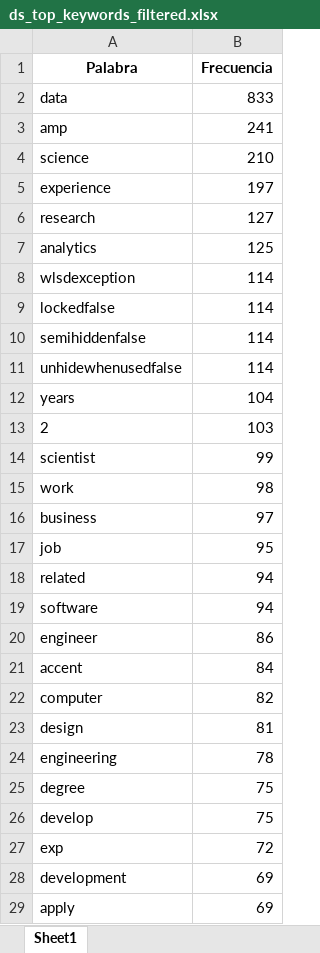
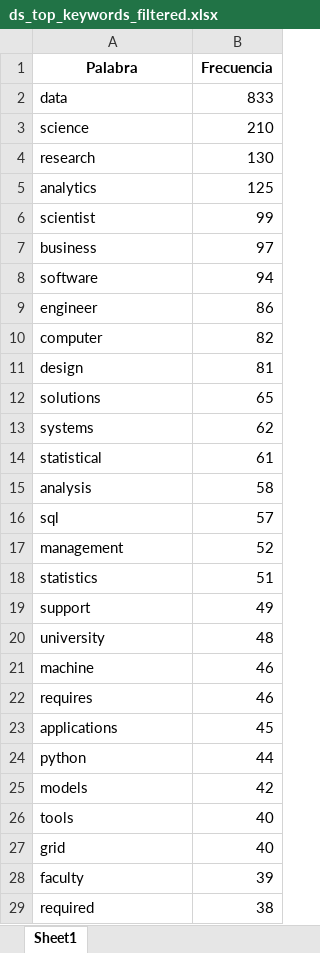
Before and after one commit to Oviwan999/ProjectoFinalMNA, an Excel workbook: ds_top_keywords_filtered.xlsx, sheet Sheet1, drawn as a sheet; only a part is shown; the shorter side is filled out with more unchanged rows; values as stored, in another font and other column widths than the file's, no borders; removed rows and columns are numbered as before the commit, all else as after; the diff covers the shown part only; the diff names each change by its address in the sheet, - before the commit and + after, or states it on an @@ line.

```diff
--- a/ds_top_keywords_filtered.xlsx (sheet Sheet1)
+++ b/ds_top_keywords_filtered.xlsx (sheet Sheet1)
-row 3: amp | 241
-row 5: experience | 197
-B4 (Frecuencia): 127
+B4 (Frecuencia): 130
-row 8: wlsdexception | 114
-row 9: lockedfalse | 114
-row 10: semihiddenfalse | 114
-row 11: unhidewhenusedfalse | 114
-row 12: years | 104
-row 13: 2 | 103
-row 15: work | 98
-row 17: job | 95
-row 18: related | 94
-row 21: accent | 84
-row 24: engineering | 78
-row 25: degree | 75
-row 26: develop | 75
-row 27: exp | 72
-row 28: development | 69
-row 29: apply | 69
```
Also changed, not shown: 254 added rows, 36 removed rows and 1 edited cell elsewhere in this sheet, ie_top_keywords_filtered.xlsx, se_top_keywords_filtered.xlsx, 4 other files.
